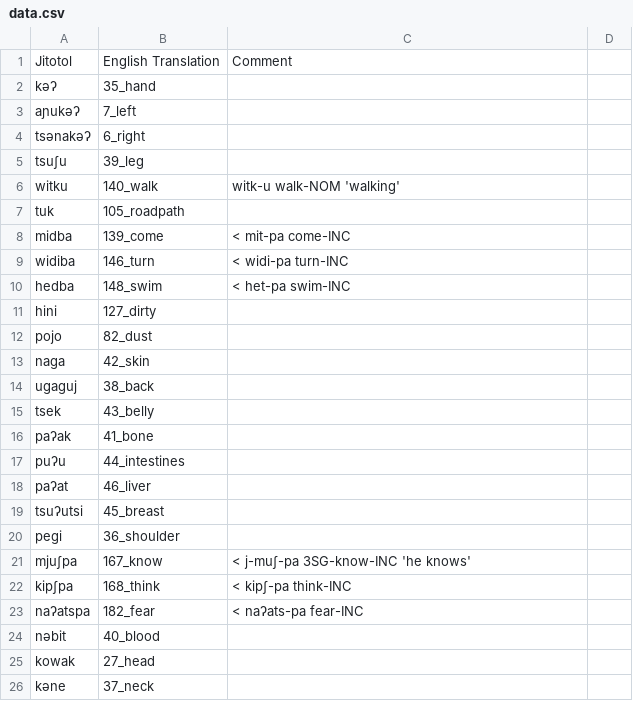
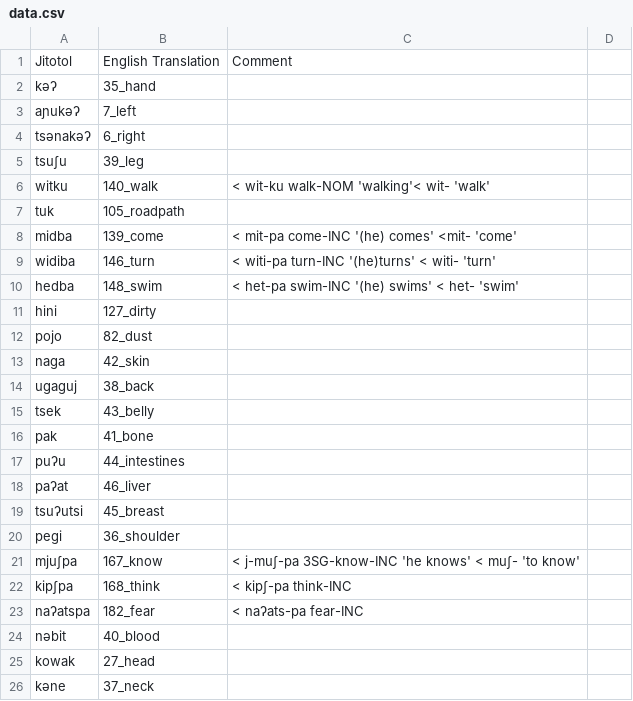
Before and after one commit to lexibank/mixezoqueanvoices, a CSV file: raw/data/Jitotol/data.csv, drawn as a sheet; only a part is shown.

Commit message:
Update data.csv

```diff
--- a/raw/data/Jitotol/data.csv
+++ b/raw/data/Jitotol/data.csv
@@ -5,7 +5,7 @@ tsənakəʔ,6_right,
 tsuʃu,39_leg,
-witku,140_walk, witk-u  walk-NOM 'walking'
+witku,140_walk, < wit-ku  walk-NOM 'walking'< wit- 'walk'
 tuk,105_roadpath,
-midba,139_come,< mit-pa  come-INC
-widiba,146_turn, < widi-pa turn-INC
-hedba,148_swim, < het-pa  swim-INC
+midba,139_come,< mit-pa  come-INC '(he) comes' <mit- 'come'
+widiba,146_turn, < witi-pa turn-INC '(he)turns' < witi- 'turn'
+hedba,148_swim, < het-pa  swim-INC '(he) swims' < het-  'swim'
 hini,127_dirty,
@@ -15,3 +15,3 @@ ugaguj,38_back,
 tsek,43_belly,
-paʔak,41_bone,
+pak,41_bone,
 puʔu,44_intestines,
@@ -20,3 +20,3 @@ tsuʔutsi,45_breast,
 pegi,36_shoulder,
-mjuʃpa,167_know, < j-muʃ-pa 3SG-know-INC 'he knows'
+mjuʃpa,167_know, < j-muʃ-pa 3SG-know-INC 'he knows' < muʃ-  'to know'
 kipʃpa,168_think, < kipʃ-pa  think-INC
```
